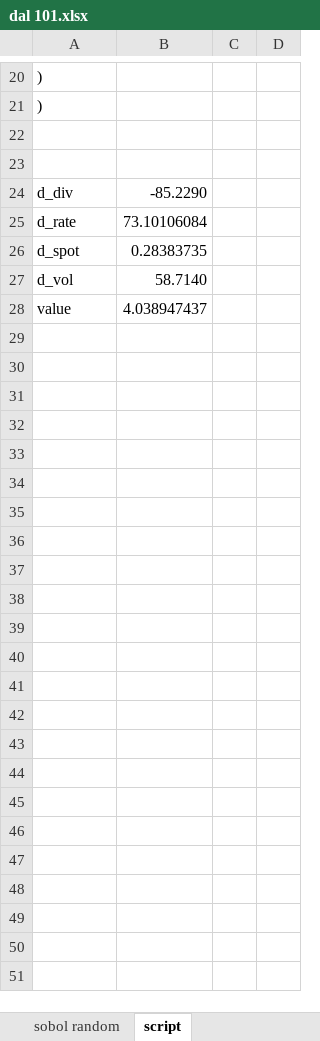
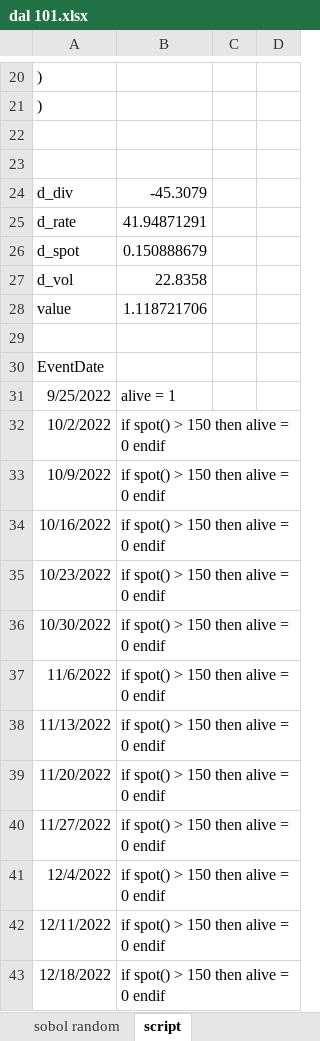
Before and after one commit to wegamekinglc/Derivatives-Algorithms-Lib, an Excel workbook: excel/dal 101.xlsx, sheet script, drawn as a sheet; only a part is shown, gaps mark what is left out; values as stored, in another font and other column widths than the file's, no borders; the diff covers the shown part only; the diff names each change by its address in the sheet, - before the commit and + after, or states it on an @@ line.

Commit message:
fixed uoc script product example

```diff
--- a/excel/dal 101.xlsx (sheet script)
+++ b/excel/dal 101.xlsx (sheet script)
-B24: -85.2290
+B24: -45.3079
-B25: 73.10106084
+B25: 41.94871291
-B26: 0.28383735
+B26: 0.150888679
-B27: 58.7140
+B27: 22.8358
-B28: 4.038947437
+B28: 1.118721706
+row 29: (empty)
+row 30: EventDate
+row 31: 9/25/2022 | alive = 1
+row 32: 10/2/2022 | if spot() > 150 then alive = 0 endif
+row 33: 10/9/2022 | if spot() > 150 then alive = 0 endif
+row 34: 10/16/2022 | if spot() > 150 then alive = 0 endif
+row 35: 10/23/2022 | if spot() > 150 then alive = 0 endif
+row 36: 10/30/2022 | if spot() > 150 then alive = 0 endif
+row 37: 11/6/2022 | if spot() > 150 then alive = 0 endif
+row 38: 11/13/2022 | if spot() > 150 then alive = 0 endif
+row 39: 11/20/2022 | if spot() > 150 then alive = 0 endif
+row 40: 11/27/2022 | if spot() > 150 then alive = 0 endif
+row 41: 12/4/2022 | if spot() > 150 then alive = 0 endif
+row 42: 12/11/2022 | if spot() > 150 then alive = 0 endif
+row 43: 12/18/2022 | if spot() > 150 then alive = 0 endif
```
Also changed, not shown: 146 added rows and 2 edited cells elsewhere in this sheet, formulas that keep their value, 11 other files.
